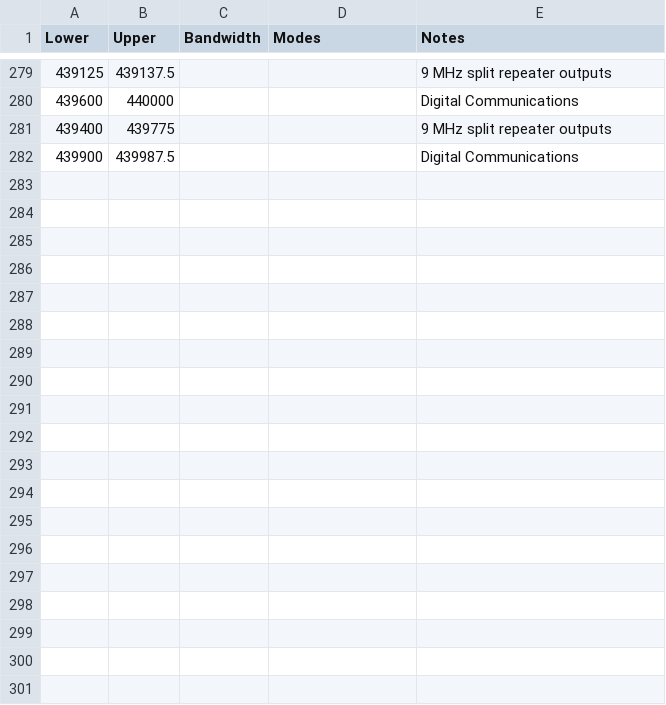
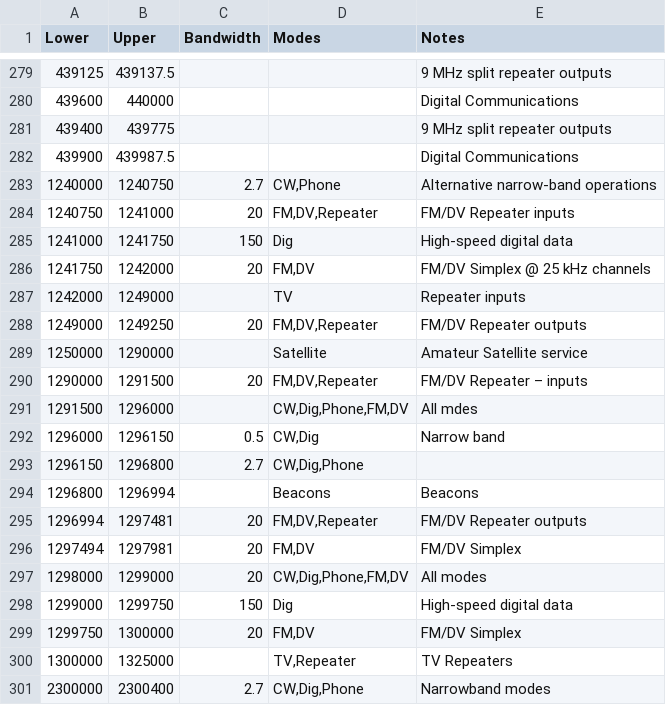
Before and after one commit to pvrose/zzatools, a TSV file: reference/band_plan.tsv, drawn as a sheet; only a part is shown, gaps mark what is left out; the diff covers the shown part only; the diff names each change by its address in the sheet, - before the commit and + after, or states it on an @@ line.

Commit message:
Reference: Update band_plan.tsv

```diff
--- a/reference/band_plan.tsv
+++ b/reference/band_plan.tsv
+row 283: 1240000 | 1240750 | 2.7 | CW,Phone | Alternative narrow-band operations
+row 284: 1240750 | 1241000 | 20 | FM,DV,Repeater | FM/DV Repeater inputs
+row 285: 1241000 | 1241750 | 150 | Dig | High-speed digital data
+row 286: 1241750 | 1242000 | 20 | FM,DV | FM/DV Simplex @ 25 kHz channels
+row 287: 1242000 | 1249000 |  | TV | Repeater inputs
+row 288: 1249000 | 1249250 | 20 | FM,DV,Repeater | FM/DV Repeater outputs
+row 289: 1250000 | 1290000 |  | Satellite | Amateur Satellite service
+row 290: 1290000 | 1291500 | 20 | FM,DV,Repeater | FM/DV Repeater – inputs
+row 291: 1291500 | 1296000 |  | CW,Dig,Phone,FM,DV | All mdes
+row 292: 1296000 | 1296150 | 0.5 | CW,Dig | Narrow band
+row 293: 1296150 | 1296800 | 2.7 | CW,Dig,Phone
+row 294: 1296800 | 1296994 |  | Beacons | Beacons
+row 295: 1296994 | 1297481 | 20 | FM,DV,Repeater | FM/DV Repeater outputs
+row 296: 1297494 | 1297981 | 20 | FM,DV | FM/DV Simplex
+row 297: 1298000 | 1299000 | 20 | CW,Dig,Phone,FM,DV | All modes
+row 298: 1299000 | 1299750 | 150 | Dig | High-speed digital data
+row 299: 1299750 | 1300000 | 20 | FM,DV | FM/DV Simplex
+row 300: 1300000 | 1325000 |  | TV,Repeater | TV Repeaters
+row 301: 2300000 | 2300400 | 2.7 | CW,Dig,Phone | Narrowband modes
```
Also changed, not shown: 21 added rows and 1 edited cell elsewhere in this file.
